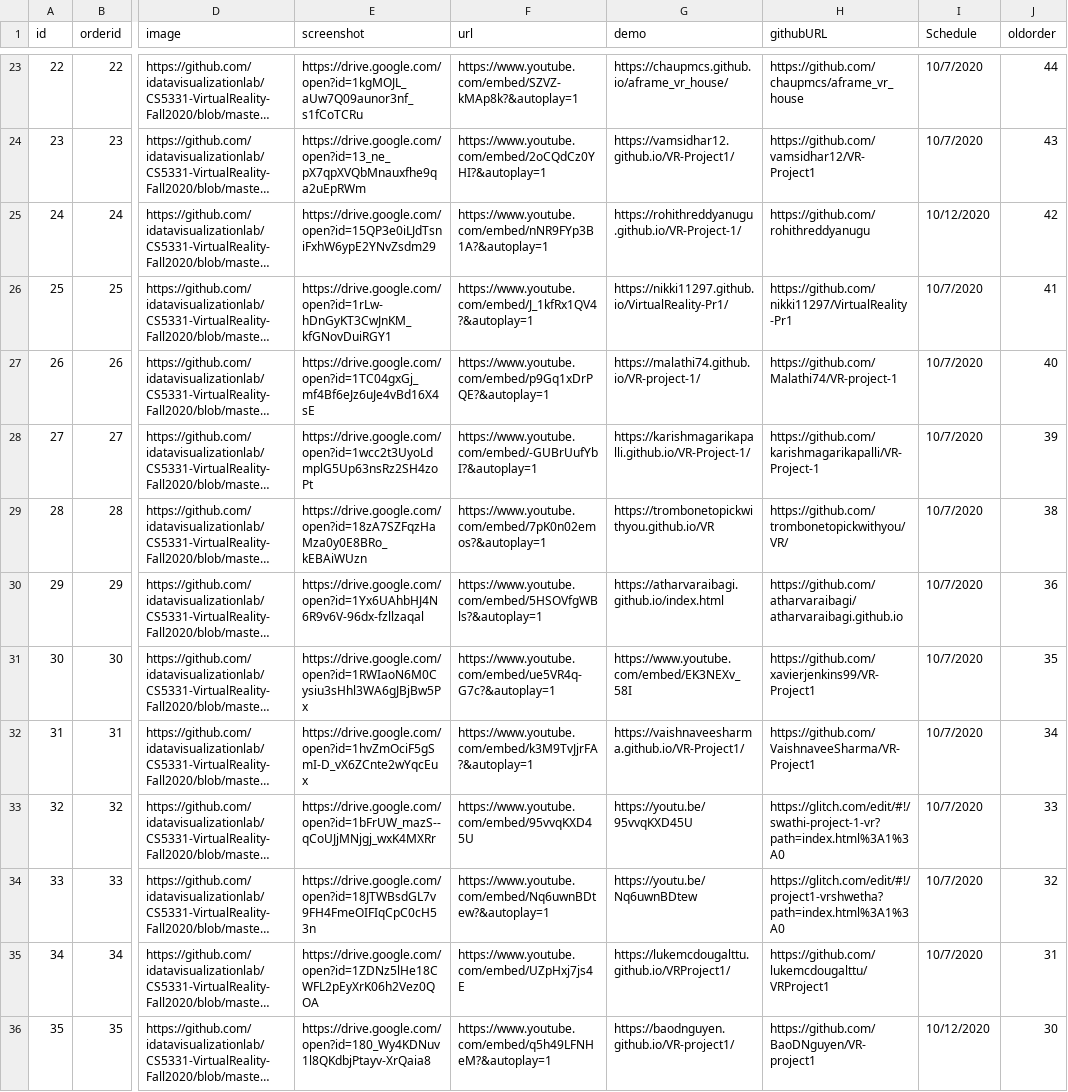
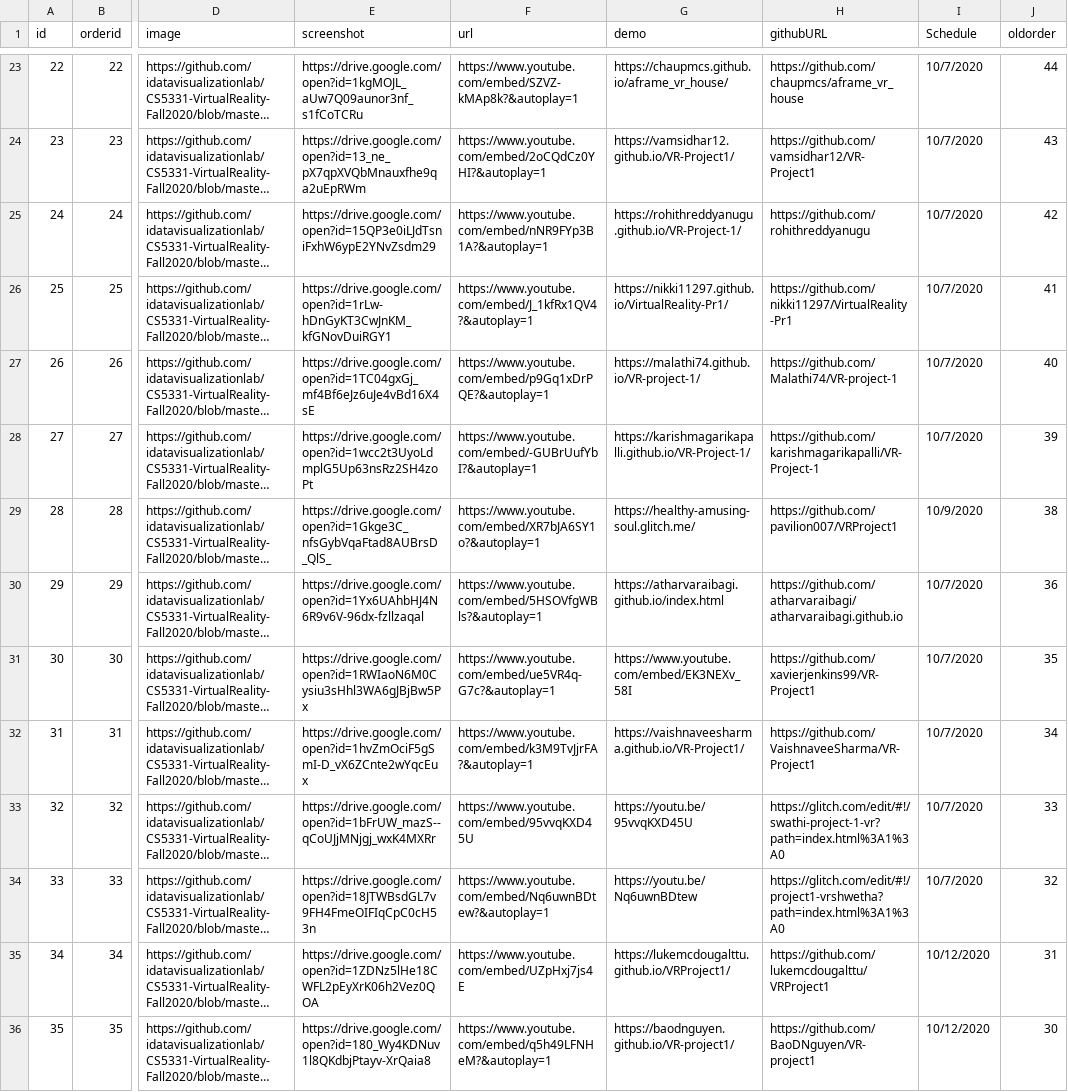
Before and after one commit to iDataVisualizationLab/CS5331-VirtualReality-Fall2020, a CSV file: P1/mongo-p1.csv, drawn as a sheet; only a part is shown, gaps mark what is left out; long unchanged cells end in …; the diff names each change by its address in the sheet, - before the commit and + after, or states it on an @@ line.

Commit message:
Update mongo-p1.csv

```diff
--- a/P1/mongo-p1.csv
+++ b/P1/mongo-p1.csv
-I25 (Schedule): 10/12/2020
+I25 (Schedule): 10/7/2020
-E29 (screenshot): https://drive.google.com/open?id=18zA7SZFqzHaMza0y0E8BRo_kEBAiWUzn
+E29 (screenshot): https://drive.google.com/open?id=1Gkge3C_nfsGybVqaFtad8AUBrsD_QlS_
-F29 (url): https://www.youtube.com/embed/7pK0n02emos?&autoplay=1
+F29 (url): https://www.youtube.com/embed/XR7bJA6SY1o?&autoplay=1
-G29 (demo): https://trombonetopickwithyou.github.io/VR
+G29 (demo): https://healthy-amusing-soul.glitch.me/
-H29 (githubURL): https://github.com/trombonetopickwithyou/VR/
+H29 (githubURL): https://github.com/pavilion007/VRProject1
-I29 (Schedule): 10/7/2020
+I29 (Schedule): 10/9/2020
-I35 (Schedule): 10/7/2020
+I35 (Schedule): 10/12/2020
```
